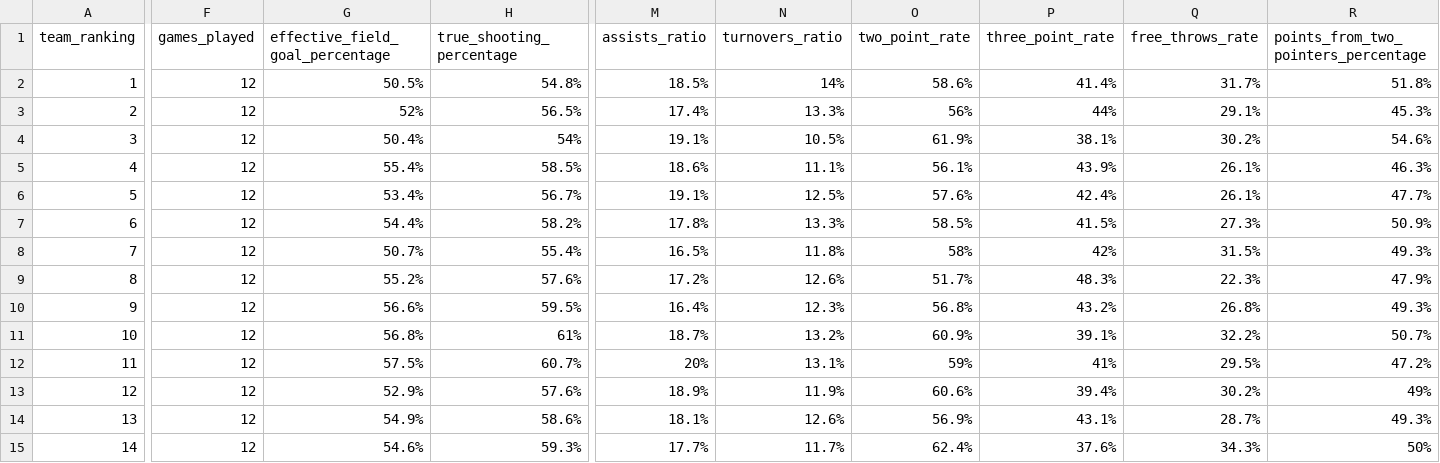
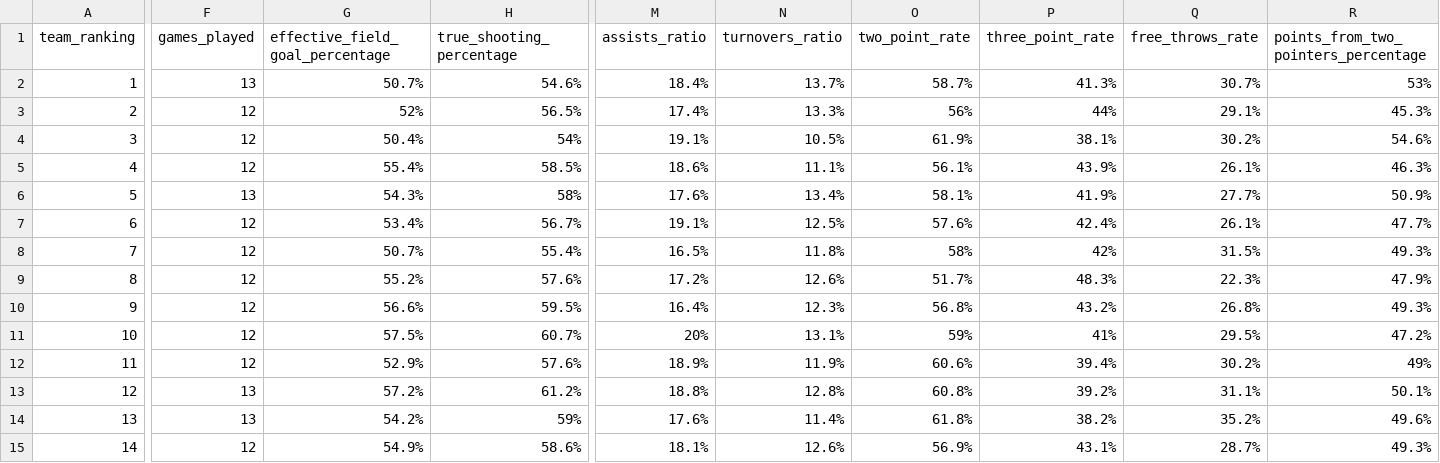
Before and after one commit to IvoVillanueva/EUROLIGAS, a CSV file: data/euroleague_team_stats_advanced_2026-27.csv, drawn as a sheet; only a part is shown, gaps mark what is left out; removed rows and columns are numbered as before the commit, all else as after; rows hold the shown columns only; the diff covers the shown part only; the diff names each change by its address in the sheet, - before the commit and + after, or states it on an @@ line.

```diff
--- a/data/euroleague_team_stats_advanced_2026-27.csv
+++ b/data/euroleague_team_stats_advanced_2026-27.csv
-F2 (games_played): 12
+F2 (games_played): 13
-G2 (effective_field_goal_percentage): 50.5%
+G2 (effective_field_goal_percentage): 50.7%
-H2 (true_shooting_percentage): 54.8%
+H2 (true_shooting_percentage): 54.6%
-M2 (assists_ratio): 18.5%
+M2 (assists_ratio): 18.4%
-N2 (turnovers_ratio): 14%
+N2 (turnovers_ratio): 13.7%
-O2 (two_point_rate): 58.6%
+O2 (two_point_rate): 58.7%
-P2 (three_point_rate): 41.4%
+P2 (three_point_rate): 41.3%
-Q2 (free_throws_rate): 31.7%
+Q2 (free_throws_rate): 30.7%
-R2: 51.8%
+R2: 53%
+row 6: 5 | 13 | 54.3% | 58% | 17.6% | 13.4% | 58.1% | 41.9% | 27.7% | 50.9%
-A7 (team_ranking): 5
+A7 (team_ranking): 6
-row 7: 6 | 12 | 54.4% | 58.2% | 17.8% | 13.3% | 58.5% | 41.5% | 27.3% | 50.9%
-row 11: 10 | 12 | 56.8% | 61% | 18.7% | 13.2% | 60.9% | 39.1% | 32.2% | 50.7%
-A11 (team_ranking): 11
+A11 (team_ranking): 10
-A12 (team_ranking): 12
+A12 (team_ranking): 11
+row 13: 12 | 13 | 57.2% | 61.2% | 18.8% | 12.8% | 60.8% | 39.2% | 31.1% | 50.1%
+row 14: 13 | 13 | 54.2% | 59% | 17.6% | 11.4% | 61.8% | 38.2% | 35.2% | 49.6%
-A15 (team_ranking): 13
+A15 (team_ranking): 14
-row 15: 14 | 12 | 54.6% | 59.3% | 17.7% | 11.7% | 62.4% | 37.6% | 34.3% | 50%
```
Also changed, not shown: 25 edited cells elsewhere in this file, data/euroleague_team_stats_traditional_2026-27.csv, 3 other files.
